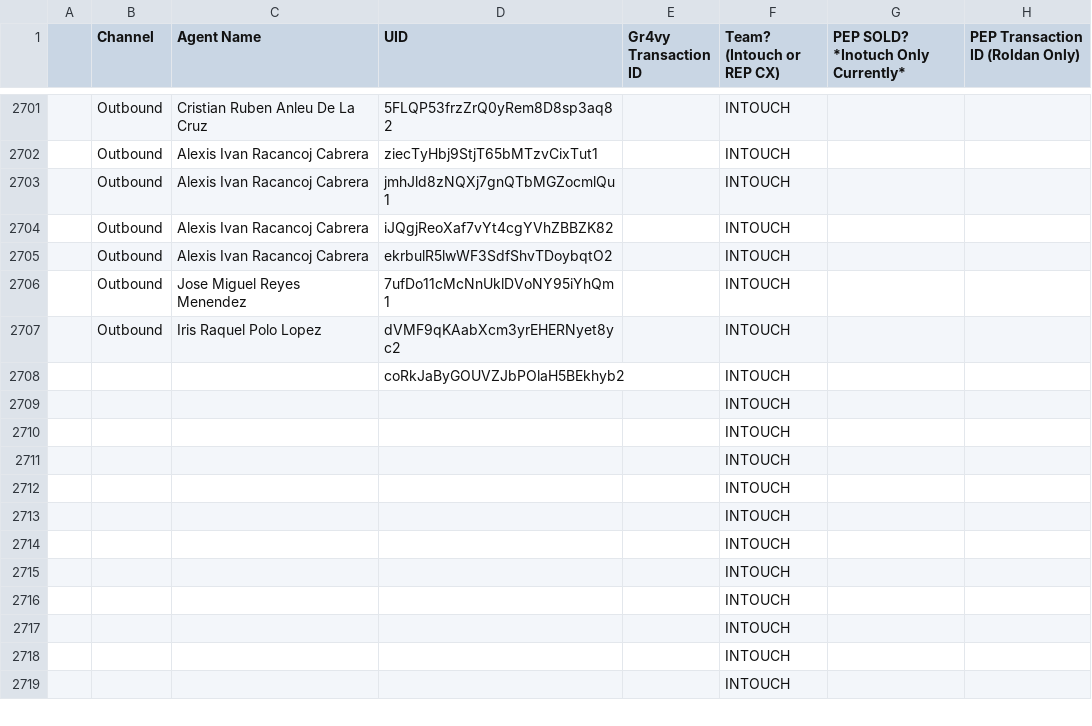
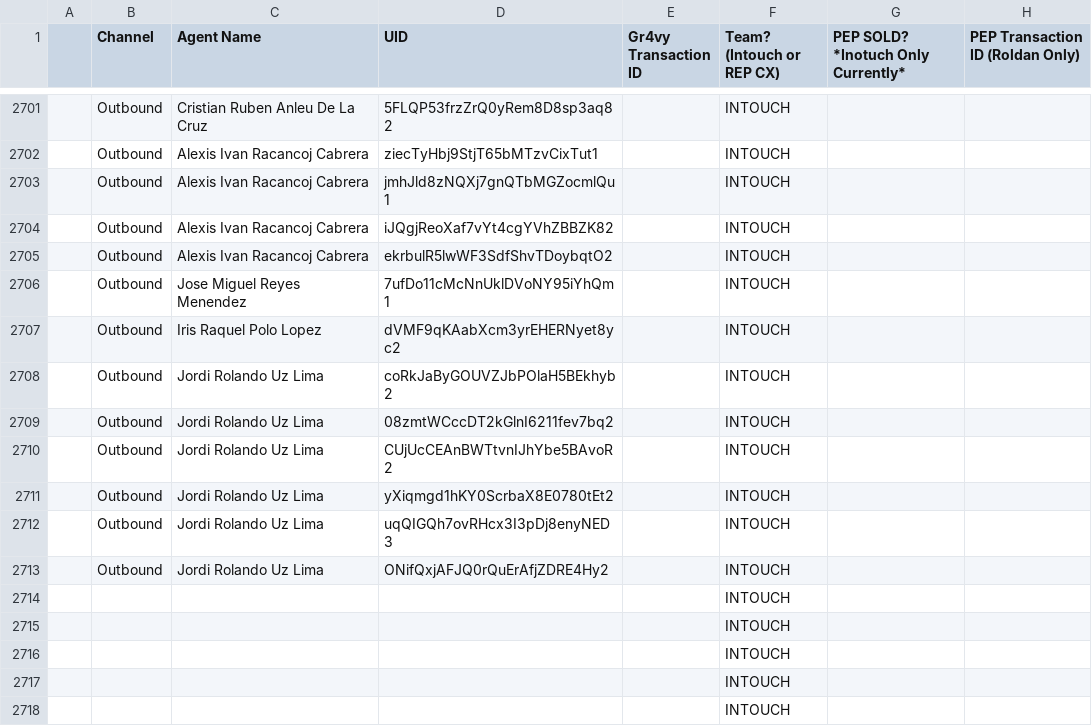
Before and after one commit to joshuawagner-create/leaderboard-data, a CSV file: data.csv, drawn as a sheet; only a part is shown, gaps mark what is left out; the shorter side is filled out with more unchanged rows.

Commit message:
Update leaderboard data 2026-11-03T18:19:06.439Z

```diff
--- a/data.csv
+++ b/data.csv
@@ -2707,8 +2707,8 @@
 ,Outbound,Iris Raquel Polo Lopez,dVMF9qKAabXcm3yrEHERNyet8yc2,,INTOUCH,,
-,,,coRkJaByGOUVZJbPOlaH5BEkhyb2,,INTOUCH,,
-,,,,,INTOUCH,,
-,,,,,INTOUCH,,
-,,,,,INTOUCH,,
-,,,,,INTOUCH,,
-,,,,,INTOUCH,,
+,Outbound,Jordi Rolando Uz Lima,coRkJaByGOUVZJbPOlaH5BEkhyb2,,INTOUCH,,
+,Outbound,Jordi Rolando Uz Lima,08zmtWCccDT2kGlnI6211fev7bq2,,INTOUCH,,
+,Outbound,Jordi Rolando Uz Lima,CUjUcCEAnBWTtvnIJhYbe5BAvoR2,,INTOUCH,,
+,Outbound,Jordi Rolando Uz Lima,yXiqmgd1hKY0ScrbaX8E0780tEt2,,INTOUCH,,
+,Outbound,Jordi Rolando Uz Lima,uqQIGQh7ovRHcx3I3pDj8enyNED3,,INTOUCH,,
+,Outbound,Jordi Rolando Uz Lima,ONifQxjAFJQ0rQuErAfjZDRE4Hy2,,INTOUCH,,
 ,,,,,INTOUCH,,
```
